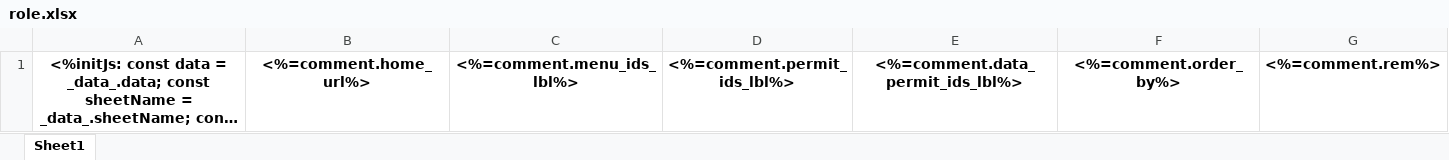
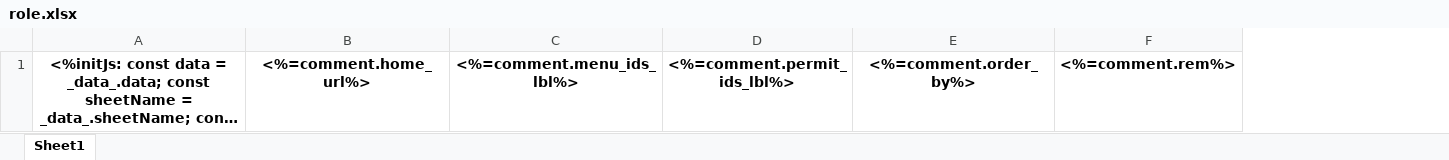
Before and after one commit to shakesoft/nest, an Excel workbook: codegen/__out__/pc/public/import_template/base/role.xlsx, sheet Sheet1, drawn as a sheet; long unchanged cells end in …; values as stored, in another font and other column widths than the file's, no borders; the diff names each change by its address in the sheet, - before the commit and + after, or states it on an @@ line.

```diff
--- a/codegen/__out__/pc/public/import_template/base/role.xlsx (sheet Sheet1)
+++ b/codegen/__out__/pc/public/import_template/base/role.xlsx (sheet Sheet1)
-column E, row 1: <%=comment.data_permit_ids_lbl%>
```
Also changed, not shown: pc/public/import_template/base/role.xlsx, 3 other files.
